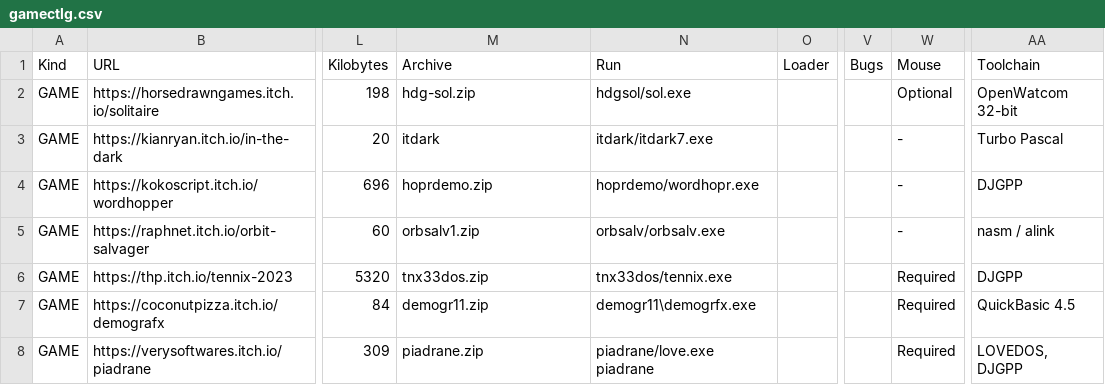
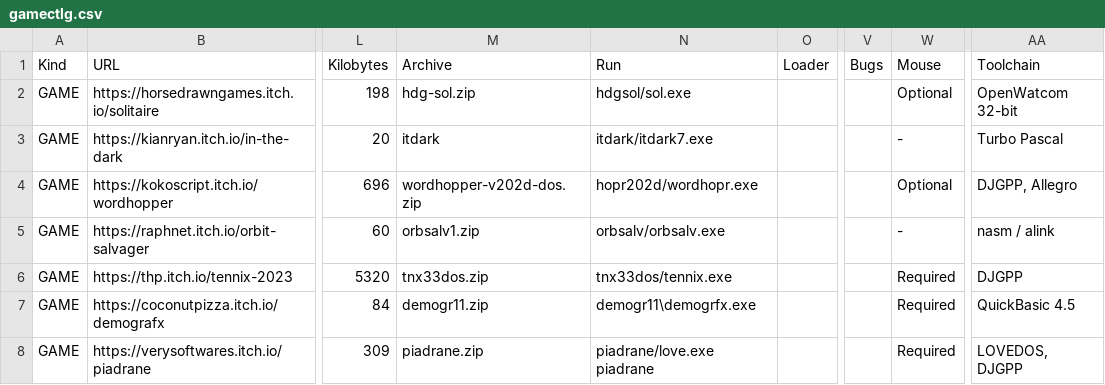
Before and after one commit to thp/dos-game-jam-demo-disc, a CSV file: catalog/gamectlg.csv, drawn as a sheet; only a part is shown, gaps mark what is left out; the diff names each change by its address in the sheet, - before the commit and + after, or states it on an @@ line.

Commit message:
New release of WordHopper

```diff
--- a/catalog/gamectlg.csv
+++ b/catalog/gamectlg.csv
-M4 (Archive): hoprdemo.zip
+M4 (Archive): wordhopper-v202d-dos.zip
-N4 (Run): hoprdemo/wordhopr.exe
+N4 (Run): hopr202d/wordhopr.exe
-W4 (Mouse): -
+W4 (Mouse): Optional
-AA4 (Toolchain): DJGPP
+AA4 (Toolchain): DJGPP, Allegro
```
